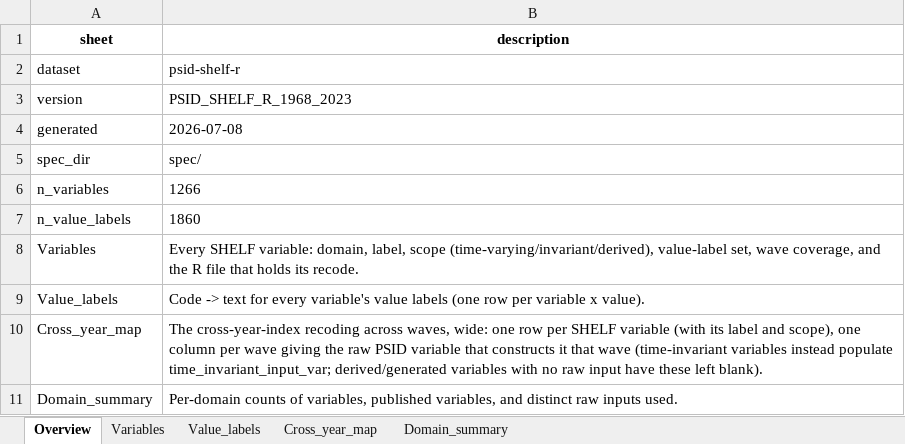
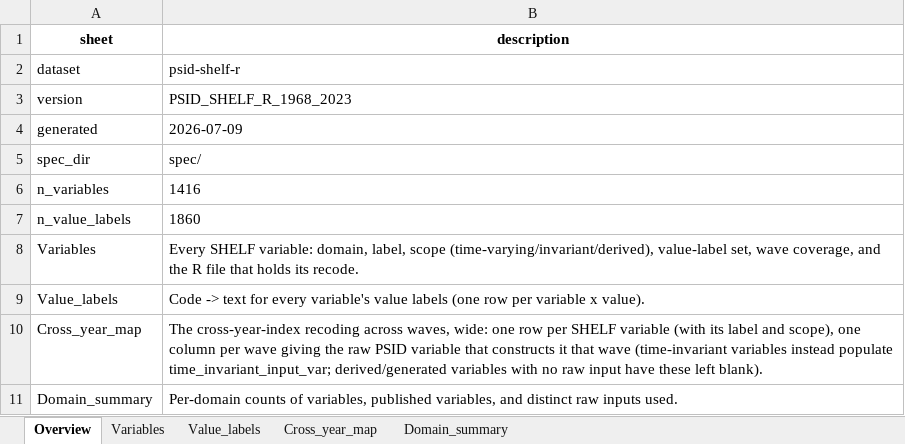
Before and after one commit to enesn/us-psid-shelf-r, an Excel workbook: metadata/codebook_PSID_SHELF_R_1968_2023.xlsx, sheet Overview, drawn as a sheet; values as stored, in another font and other column widths than the file's, no borders; the diff names each change by its address in the sheet, - before the commit and + after, or states it on an @@ line.

```diff
--- a/metadata/codebook_PSID_SHELF_R_1968_2023.xlsx (sheet Overview)
+++ b/metadata/codebook_PSID_SHELF_R_1968_2023.xlsx (sheet Overview)
-B4 (description): 2026-07-08
+B4 (description): 2026-07-09
-B6 (description): 1266
+B6 (description): 1416
```
Also changed, not shown: sheet Variables, sheet Cross_year_map, sheet Domain_summary, 1 other file.
